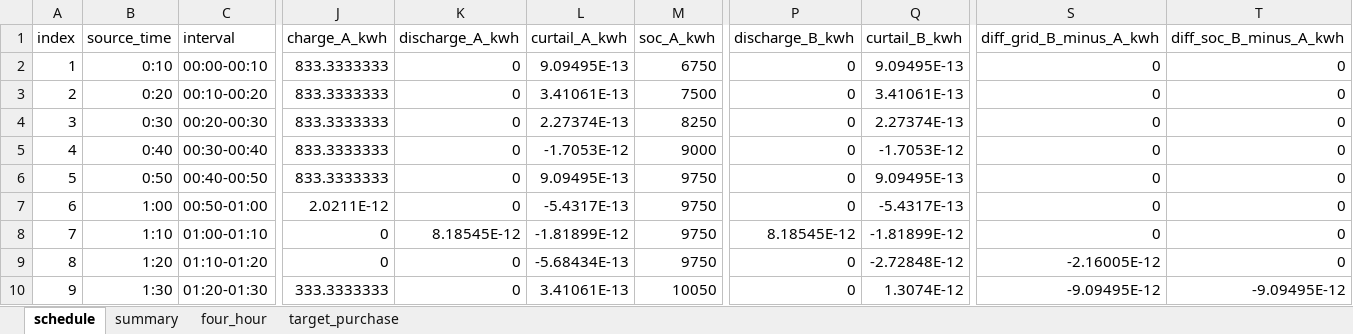
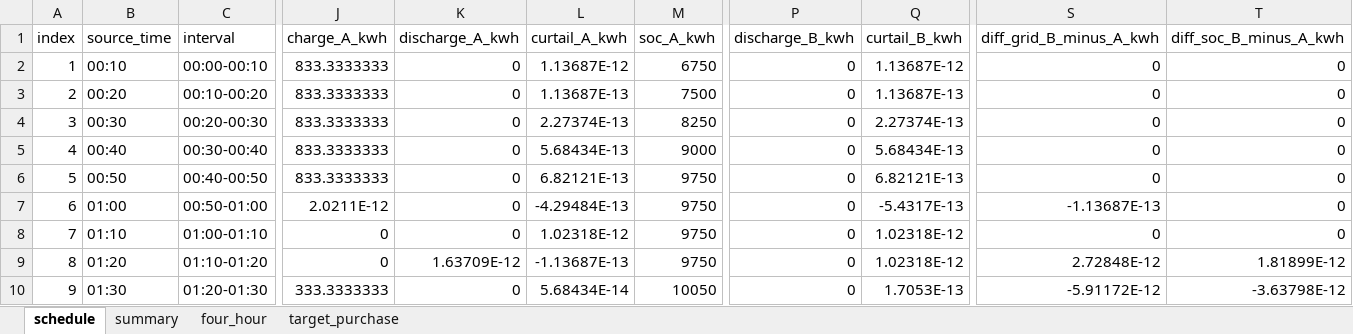
Before and after one commit to WHKLY/Model_build_content_2026_0910, an Excel workbook: output/question_1/q1_results.xlsx, sheet schedule, drawn as a sheet; only a part is shown, gaps mark what is left out; values as stored, in another font and other column widths than the file's, no borders; the diff covers the shown part only; the diff names each change by its address in the sheet, - before the commit and + after, or states it on an @@ line.

Commit message:
Refactor question 1 to Python venv workflow

```diff
--- a/output/question_1/q1_results.xlsx (sheet schedule)
+++ b/output/question_1/q1_results.xlsx (sheet schedule)
-B2 (source_time): 0:10
+B2 (source_time): 00:10
-L2 (curtail_A_kwh): 9.09495E-13
+L2 (curtail_A_kwh): 1.13687E-12
-Q2 (curtail_B_kwh): 9.09495E-13
+Q2 (curtail_B_kwh): 1.13687E-12
-B3 (source_time): 0:20
+B3 (source_time): 00:20
-L3 (curtail_A_kwh): 3.41061E-13
+L3 (curtail_A_kwh): 1.13687E-13
-Q3 (curtail_B_kwh): 3.41061E-13
+Q3 (curtail_B_kwh): 1.13687E-13
-B4 (source_time): 0:30
+B4 (source_time): 00:30
-B5 (source_time): 0:40
+B5 (source_time): 00:40
-L5 (curtail_A_kwh): -1.7053E-12
+L5 (curtail_A_kwh): 5.68434E-13
-Q5 (curtail_B_kwh): -1.7053E-12
+Q5 (curtail_B_kwh): 5.68434E-13
-B6 (source_time): 0:50
+B6 (source_time): 00:50
-L6 (curtail_A_kwh): 9.09495E-13
+L6 (curtail_A_kwh): 6.82121E-13
-Q6 (curtail_B_kwh): 9.09495E-13
+Q6 (curtail_B_kwh): 6.82121E-13
-B7 (source_time): 1:00
+B7 (source_time): 01:00
-L7 (curtail_A_kwh): -5.4317E-13
+L7 (curtail_A_kwh): -4.29484E-13
-S7 (diff_grid_B_minus_A_kwh): 0
+S7 (diff_grid_B_minus_A_kwh): -1.13687E-13
-B8 (source_time): 1:10
+B8 (source_time): 01:10
-K8 (discharge_A_kwh): 8.18545E-12
+K8 (discharge_A_kwh): 0
-L8 (curtail_A_kwh): -1.81899E-12
+L8 (curtail_A_kwh): 1.02318E-12
-P8 (discharge_B_kwh): 8.18545E-12
+P8 (discharge_B_kwh): 0
-Q8 (curtail_B_kwh): -1.81899E-12
+Q8 (curtail_B_kwh): 1.02318E-12
-B9 (source_time): 1:20
+B9 (source_time): 01:20
-K9 (discharge_A_kwh): 0
+K9 (discharge_A_kwh): 1.63709E-12
-L9 (curtail_A_kwh): -5.68434E-13
+L9 (curtail_A_kwh): -1.13687E-13
-Q9 (curtail_B_kwh): -2.72848E-12
+Q9 (curtail_B_kwh): 1.02318E-12
-S9 (diff_grid_B_minus_A_kwh): -2.16005E-12
+S9 (diff_grid_B_minus_A_kwh): 2.72848E-12
-T9 (diff_soc_B_minus_A_kwh): 0
+T9 (diff_soc_B_minus_A_kwh): 1.81899E-12
-B10 (source_time): 1:30
+B10 (source_time): 01:30
-L10 (curtail_A_kwh): 3.41061E-13
+L10 (curtail_A_kwh): 5.68434E-14
-Q10 (curtail_B_kwh): 1.3074E-12
+Q10 (curtail_B_kwh): 1.7053E-13
-S10 (diff_grid_B_minus_A_kwh): -9.09495E-12
+S10 (diff_grid_B_minus_A_kwh): -5.91172E-12
-T10 (diff_soc_B_minus_A_kwh): -9.09495E-12
+T10 (diff_soc_B_minus_A_kwh): -3.63798E-12
```
Also changed, not shown: 389 edited cells and cell formats elsewhere in this sheet, sheet four_hour, sheet summary, sheet target_purchase, 34 other files.
